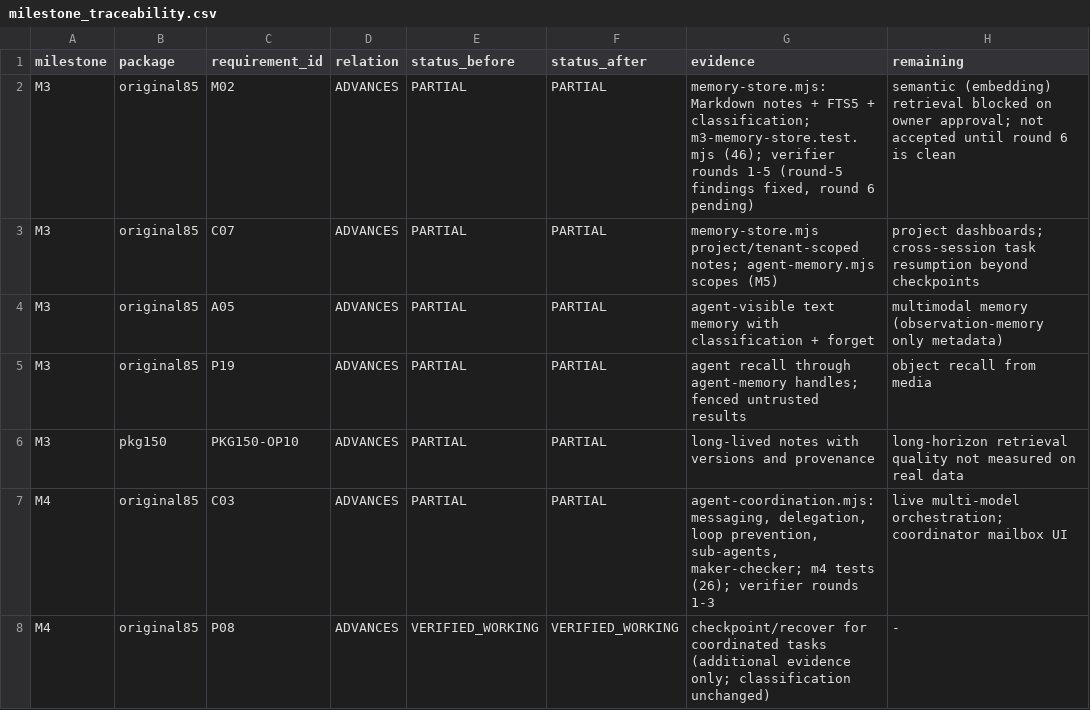
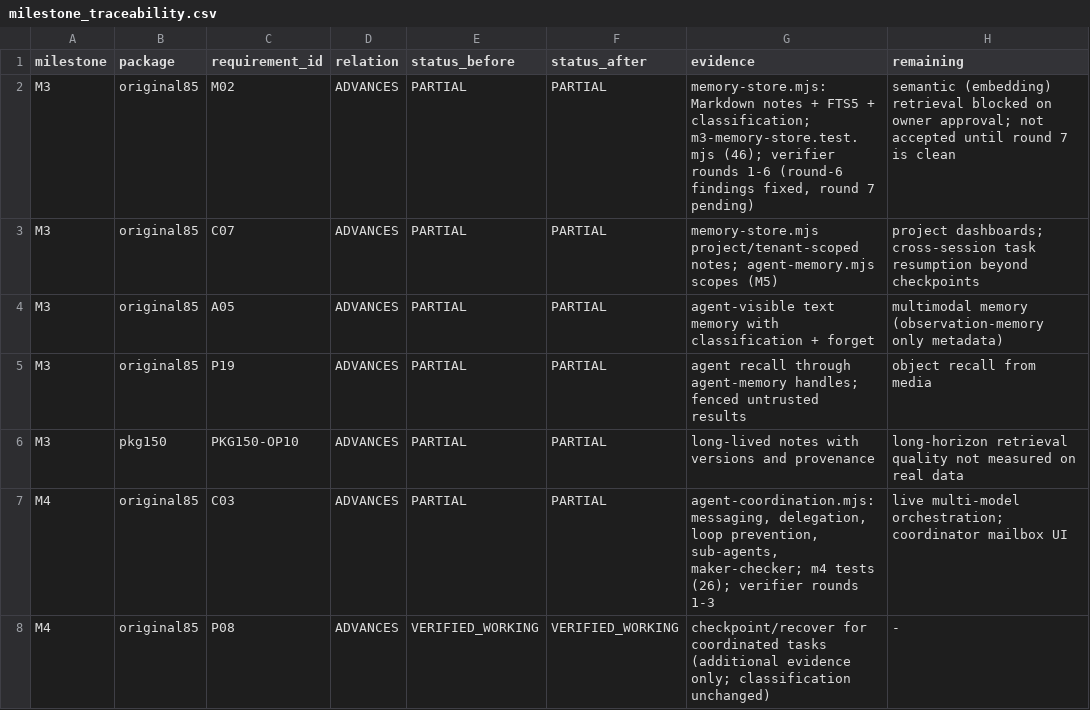
Before and after one commit to joci-xeno/astro-platform-starter, a CSV file: docs/audit/milestone_traceability.csv, drawn as a sheet; only a part is shown.

```diff
--- a/docs/audit/milestone_traceability.csv
+++ b/docs/audit/milestone_traceability.csv
@@ -1,3 +1,3 @@
 milestone,package,requirement_id,relation,status_before,status_after,evidence,remaining
-M3,original85,M02,ADVANCES,PARTIAL,PARTIAL,"memory-store.mjs: Markdown notes + FTS5 + classification; m3-memory-store.test.mjs (46); verifier rounds 1-5 (round-5 findings fixed, round 6 pending)","semantic (embedding) retrieval blocked on owner approval; not accepted until round 6 is clean"
+M3,original85,M02,ADVANCES,PARTIAL,PARTIAL,"memory-store.mjs: Markdown notes + FTS5 + classification; m3-memory-store.test.mjs (46); verifier rounds 1-6 (round-6 findings fixed, round 7 pending)","semantic (embedding) retrieval blocked on owner approval; not accepted until round 7 is clean"
 M3,original85,C07,ADVANCES,PARTIAL,PARTIAL,"memory-store.mjs project/tenant-scoped notes; agent-memory.mjs scopes (M5)","project dashboards; cross-session task resumption beyond checkpoints"
```
Also changed, not shown: 6 other files.
